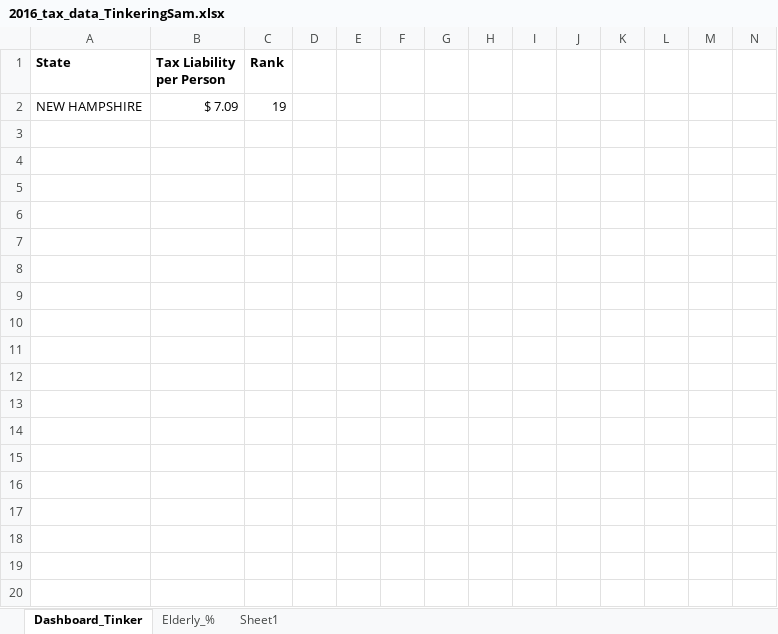
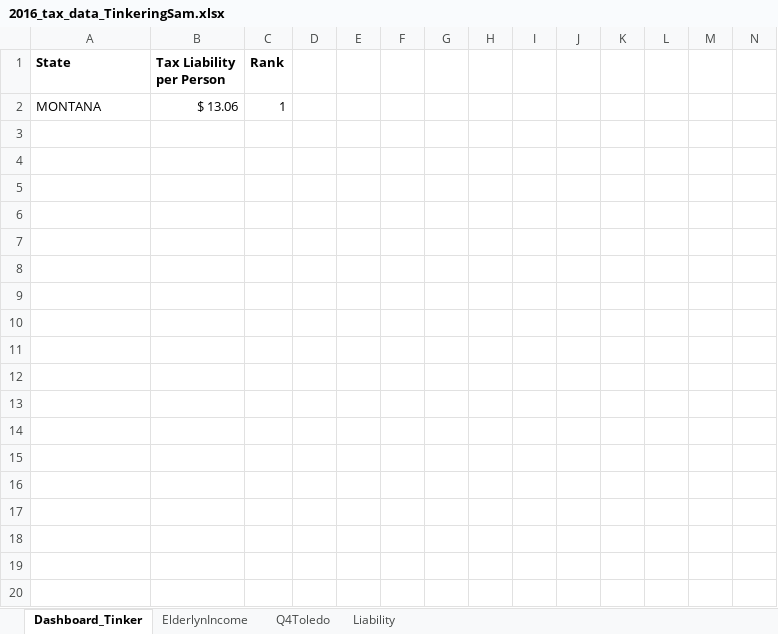
Before and after one commit to BrantIvey/low-income-and-elderly-assist-da2redteam, an Excel workbook: workbooks/2016_tax_data_TinkeringSam.xlsx, sheet Dashboard_Tinker, drawn as a sheet; only a part is shown; values as stored, in another font and other column widths than the file's, no borders; charts and pictures not drawn; 1 other sheet too large or unreadable and not compared; addresses are those after the commit; rows hold the shown columns only; the diff covers the shown part only; the diff names each change by its address in the sheet, - before the commit and + after, or states it on an @@ line.

Commit message:
Most Interactive Dashboard but needs Passive vs Active and Poor vs Rich Data

```diff
--- a/workbooks/2016_tax_data_TinkeringSam.xlsx (sheet Dashboard_Tinker)
+++ b/workbooks/2016_tax_data_TinkeringSam.xlsx (sheet Dashboard_Tinker)
-sheet tab: Elderly_%
+sheet tab: ElderlynIncome
-sheet tab: Sheet1
+sheet tab: Liability
+sheet tab: Q4Toledo
+row 2: MONTANA | $ 13.06 | 1
-row 3: NEW HAMPSHIRE | $ 7.09 | 19
+row 3: (empty)
+row 4: (empty)
+row 5: (empty)
+row 6: (empty)
+row 7: (empty)
+row 8: (empty)
+row 9: (empty)
+row 10: (empty)
+row 11: (empty)
+row 12: (empty)
+row 13: (empty)
+row 14: (empty)
+row 15: (empty)
+row 16: (empty)
+row 17: (empty)
+row 18: (empty)
+row 19: (empty)
+row 20: (empty)
```
Also changed, not shown: 27 added rows elsewhere in this sheet, charts or pictures.
